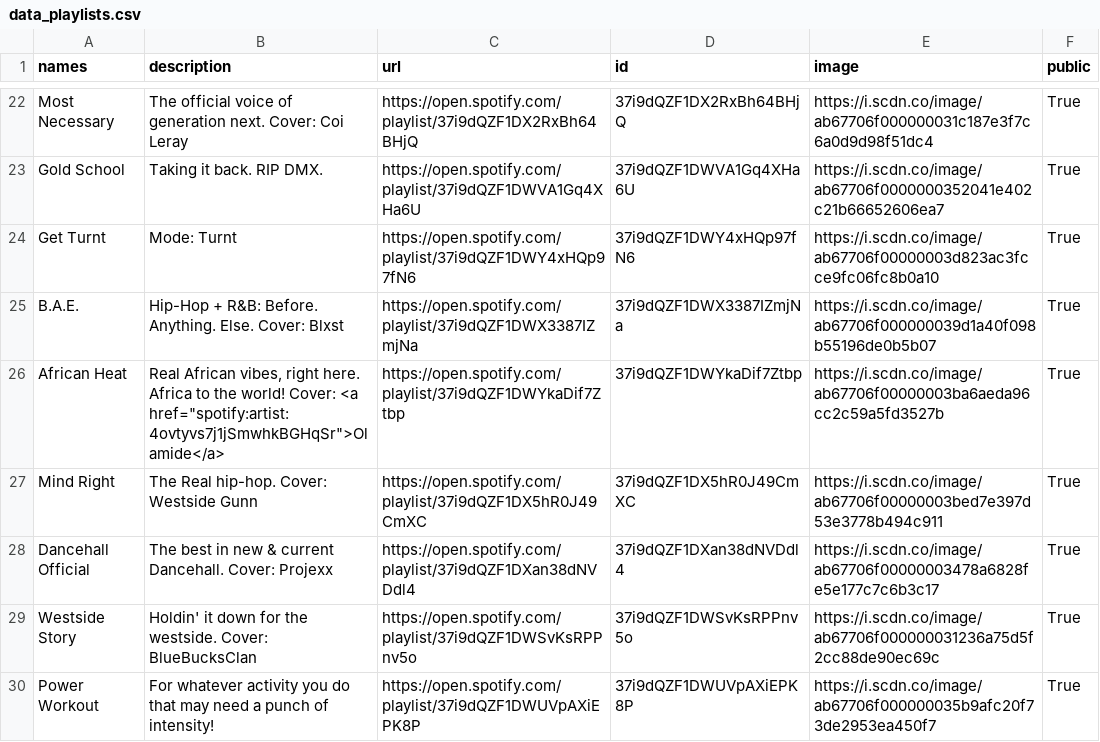
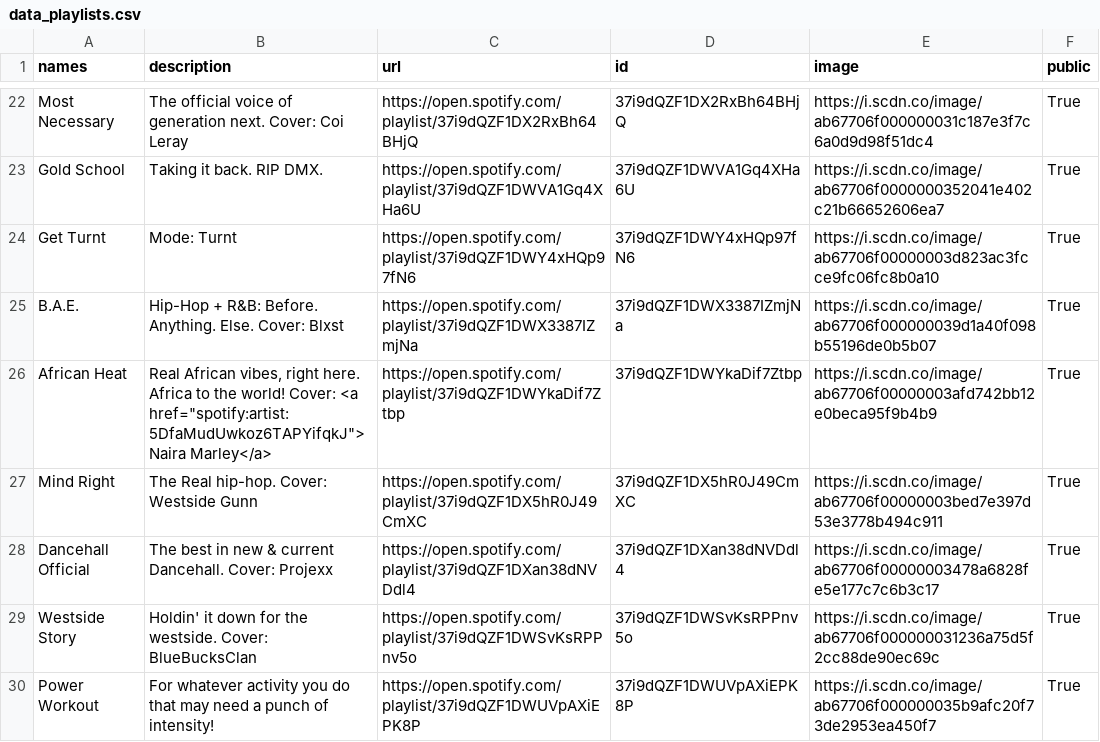
Before and after one commit to GrAMATO/Spotify_final, a CSV file: Testfolder/data_playlists.csv, drawn as a sheet; only a part is shown, gaps mark what is left out.

Commit message:
update

```diff
--- a/Testfolder/data_playlists.csv
+++ b/Testfolder/data_playlists.csv
@@ -25,3 +25,3 @@ Get Turnt,Mode: Turnt,https://open.spotify.com/playlist/37i9dQZF1DWY4xHQp97fN6,3
 B.A.E.,Hip-Hop + R&B: Before. Anything. Else. Cover: Blxst,https://open.spotify.com/playlist/37i9dQZF1DWX3387IZmjNa,37i9dQZF1DWX3387IZmjNa,https://i.scdn.co/image/ab67706f000000039d1a40f098b55196de0b5b07,True
-African Heat,"Real African vibes, right here. Africa to the world! Cover: <a href=""spotify:artist:4ovtyvs7j1jSmwhkBGHqSr"">Olamide</a>",https://open.spotify.com/playlist/37i9dQZF1DWYkaDif7Ztbp,37i9dQZF1DWYkaDif7Ztbp,https://i.scdn.co/image/ab67706f00000003ba6aeda96cc2c59a5fd3527b,True
+African Heat,"Real African vibes, right here. Africa to the world! Cover: <a href=""spotify:artist:5DfaMudUwkoz6TAPYifqkJ"">Naira Marley</a>",https://open.spotify.com/playlist/37i9dQZF1DWYkaDif7Ztbp,37i9dQZF1DWYkaDif7Ztbp,https://i.scdn.co/image/ab67706f00000003afd742bb12e0beca95f9b4b9,True
 Mind Right,The Real hip-hop. Cover: Westside Gunn,https://open.spotify.com/playlist/37i9dQZF1DX5hR0J49CmXC,37i9dQZF1DX5hR0J49CmXC,https://i.scdn.co/image/ab67706f00000003bed7e397d53e3778b494c911,True
```
